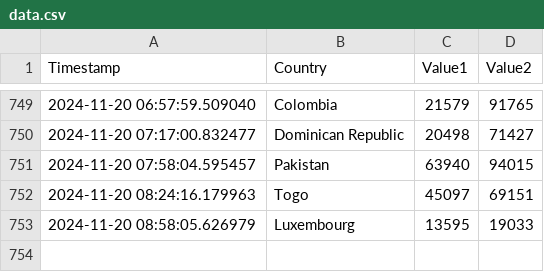
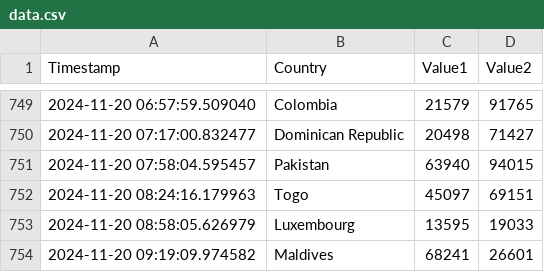
Before and after one commit to Swadeep888/DayTracking, a CSV file: data.csv, drawn as a sheet; only a part is shown, gaps mark what is left out.

Commit message:
Update CSV file with new data

```diff
--- a/data.csv
+++ b/data.csv
@@ -753 +753,2 @@ Timestamp,Country,Value1,Value2
 2024-11-20 08:58:05.626979,Luxembourg,13595,19033
+2024-11-20 09:19:09.974582,Maldives,68241,26601
```
